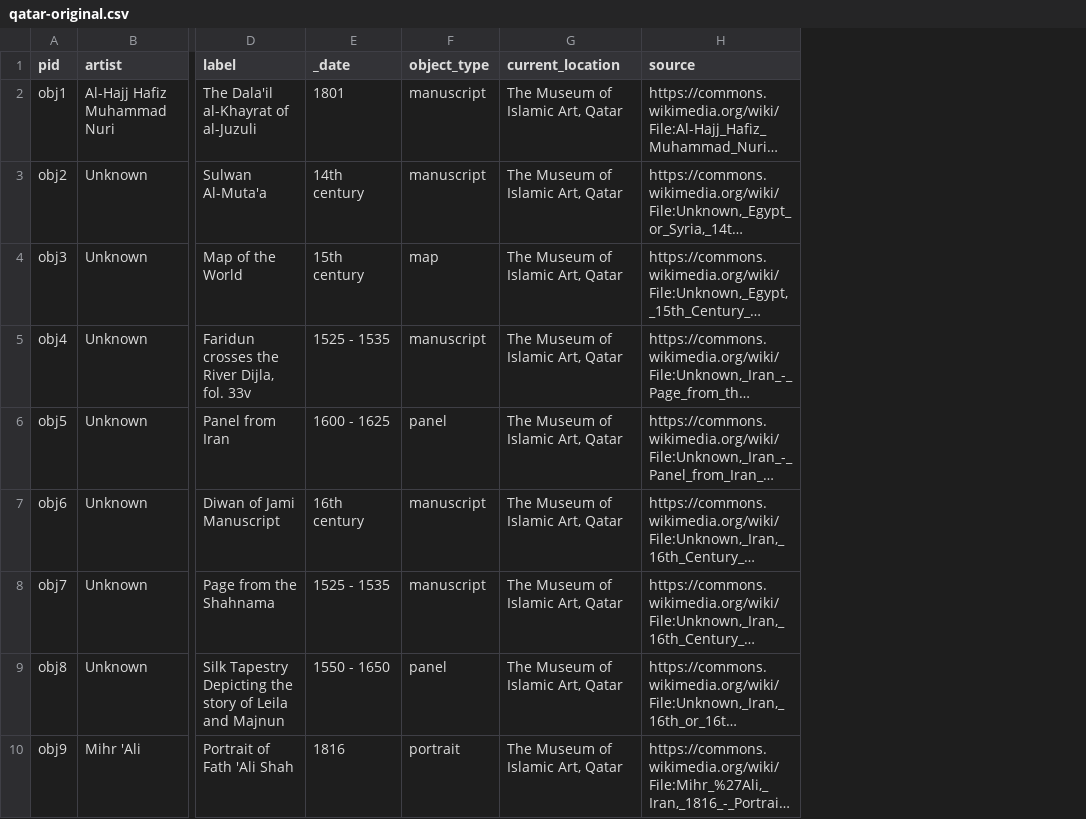
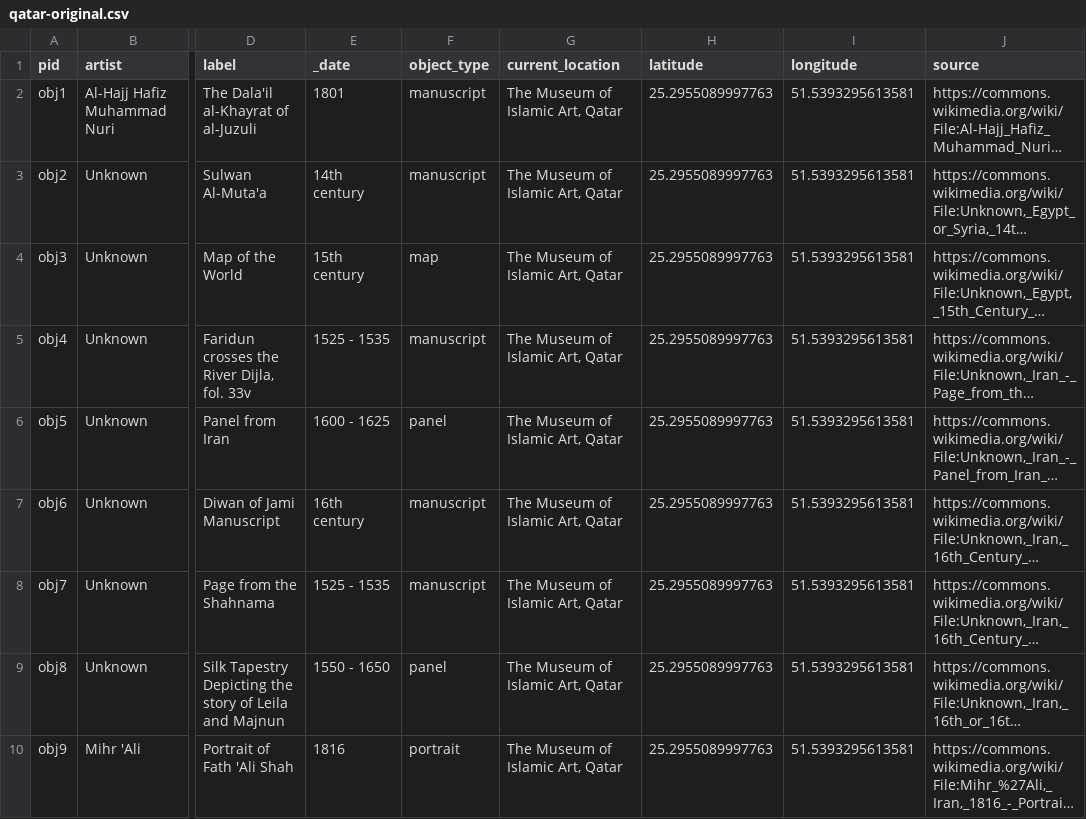
Before and after one commit to minicomp/wax, a CSV file: _data/qatar-original.csv, drawn as a sheet; only a part is shown, gaps mark what is left out; long unchanged cells end in …; the diff names each change by its address in the sheet, - before the commit and + after, or states it on an @@ line.

Commit message:
Add lat/lon and data to csv

```diff
--- a/_data/qatar-original.csv
+++ b/_data/qatar-original.csv
+column H (latitude), rows 2-10: all 25.2955089997763
+column I (longitude), rows 2-10: all 51.5393295613581
```
Also changed, not shown: _data/qatar.csv.
